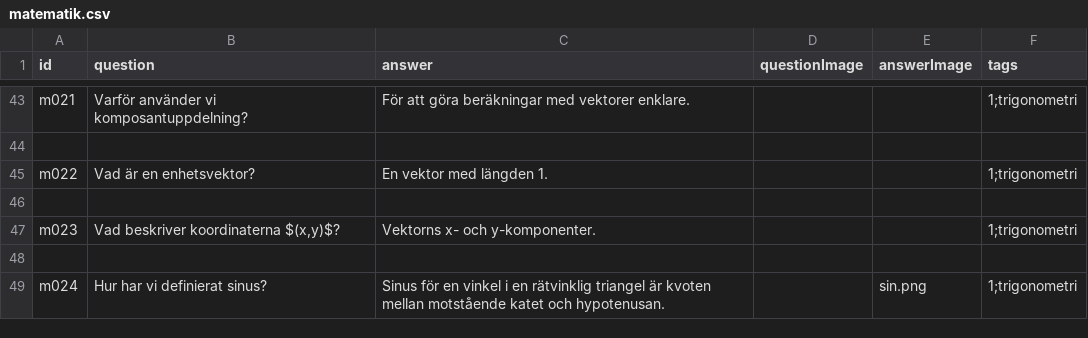
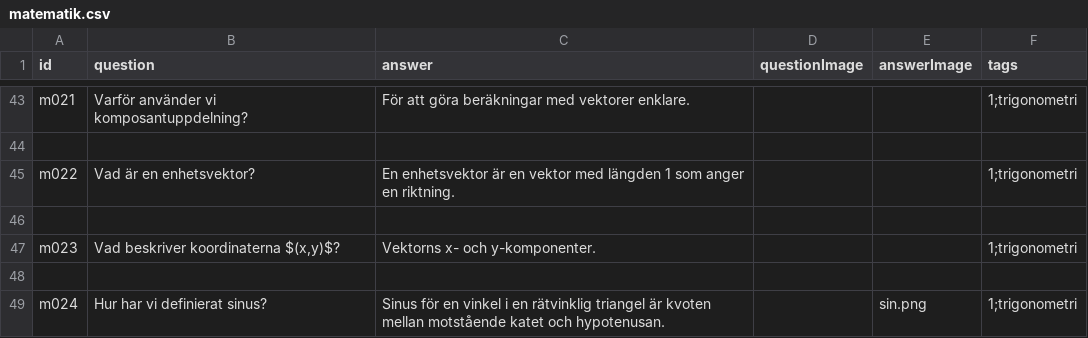
Before and after one commit to aekteacher/aekteacher.github.io, a CSV file: flashcards/csv/matematik.csv, drawn as a sheet; only a part is shown, gaps mark what is left out.

Commit message:
Update matematik.csv

```diff
--- a/flashcards/csv/matematik.csv
+++ b/flashcards/csv/matematik.csv
@@ -44,3 +44,3 @@ m021,"Varför använder vi komposantuppdelning?","För att göra beräkningar me
 
-m022,"Vad är en enhetsvektor?","En vektor med längden 1.",,,1;trigonometri
+m022,"Vad är en enhetsvektor?","En enhetsvektor är en vektor med längden 1 som anger en riktning.",,,1;trigonometri
 
```
